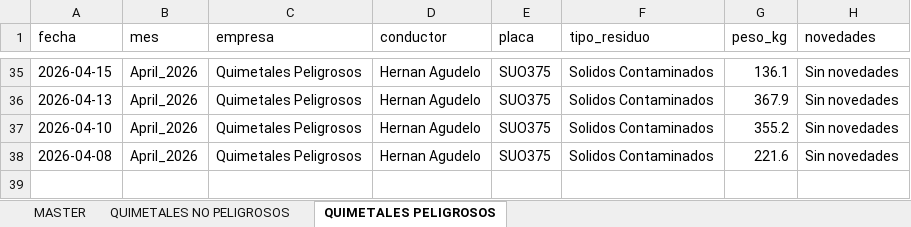
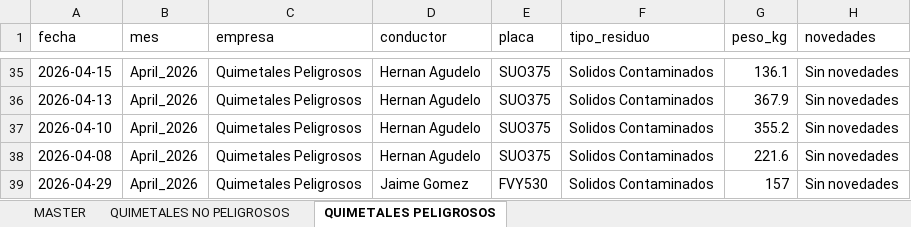
Before and after one commit to alejandraho013/registro-salida-residuos, an Excel workbook: database.xlsx, sheet QUIMETALES PELIGROSOS, drawn as a sheet; only a part is shown, gaps mark what is left out; values as stored, in another font and other column widths than the file's, no borders; the diff names each change by its address in the sheet, - before the commit and + after, or states it on an @@ line.

Commit message:
Reg_Quimetales Peligrosos_FVY530_20260506_175627

```diff
--- a/database.xlsx (sheet QUIMETALES PELIGROSOS)
+++ b/database.xlsx (sheet QUIMETALES PELIGROSOS)
+row 39: 2026-04-29 | April_2026 | Quimetales Peligrosos | Jaime Gomez | FVY530 | Solidos Contaminados | 157 | Sin novedades
```
Also changed, not shown: sheet MASTER.
